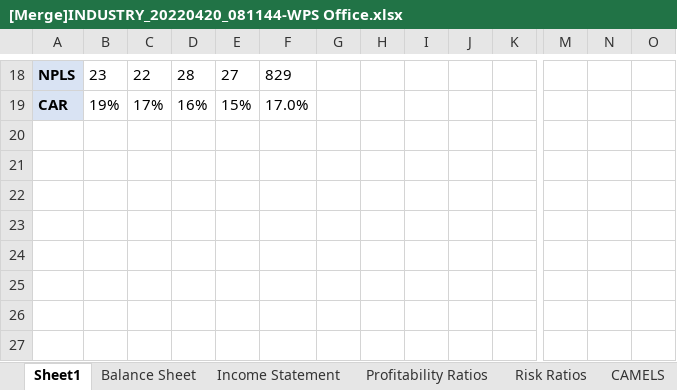
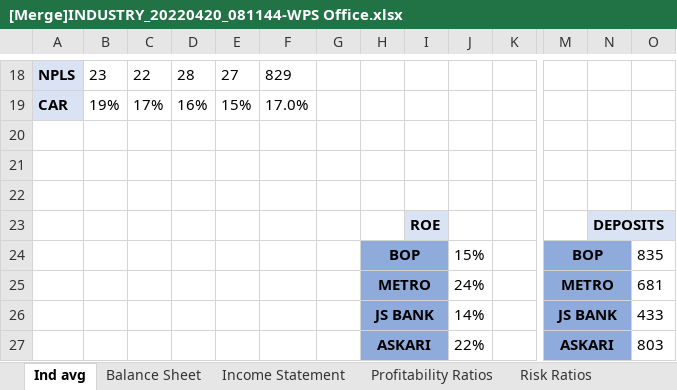
Before and after one commit to ShUsman/LSE23, an Excel workbook: [Merge]INDUSTRY_20220420_081144-WPS Office.xlsx, sheet Ind avg, drawn as a sheet; only a part is shown, gaps mark what is left out; values as stored, in another font and other column widths than the file's, no borders; charts and pictures not drawn; rows hold the shown columns only; the diff names each change by its address in the sheet, - before the commit and + after, or states it on an @@ line.

Commit message:
Add files via upload

```diff
--- a/[Merge]INDUSTRY_20220420_081144-WPS Office.xlsx (sheet Ind avg)
+++ b/[Merge]INDUSTRY_20220420_081144-WPS Office.xlsx (sheet Ind avg)
-sheet tab: Sheet1
+sheet tab: Ind avg
+row 20: (empty)
+row 21: (empty)
+row 22: (empty)
+row 23:  |  |  |  |  |  |  |  | ROE |  |  |  | DEPOSITS
+row 24:  |  |  |  |  |  |  | BOP |  | 15% |  | BOP |  | 835
+row 25:  |  |  |  |  |  |  | METRO |  | 24% |  | METRO |  | 681
+row 26:  |  |  |  |  |  |  | JS BANK |  | 14% |  | JS BANK |  | 433
+row 27:  |  |  |  |  |  |  | ASKARI |  | 22% |  | ASKARI |  | 803
```
Also changed, not shown: sheet Profitability Ratios, charts or pictures.
